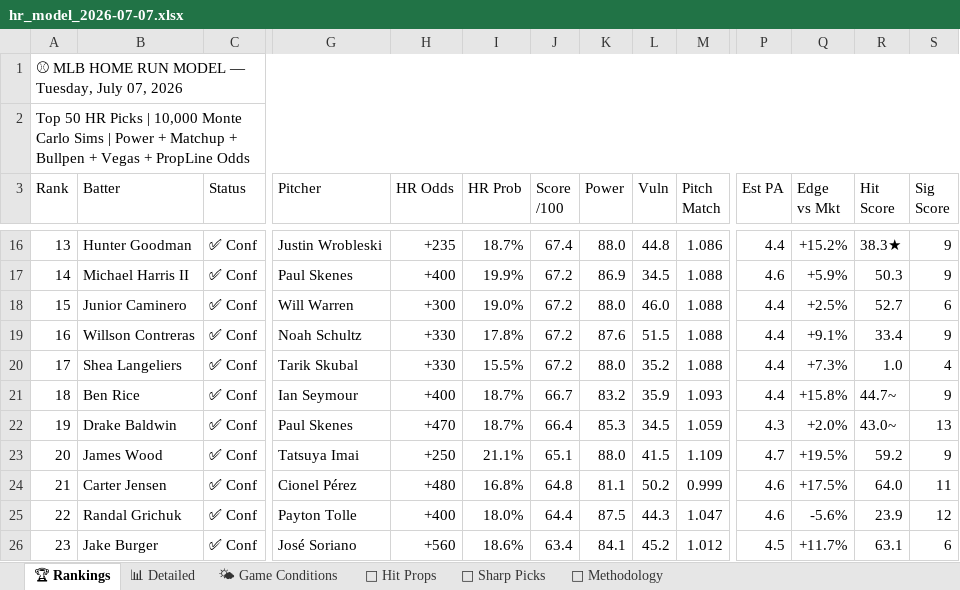
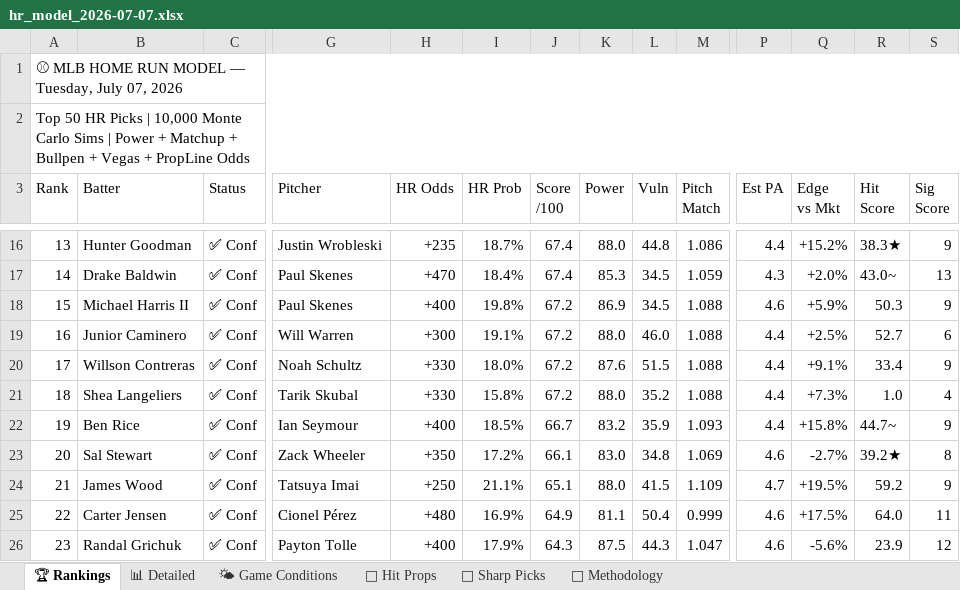
Before and after one commit to nocompharrison/MLB-HR-Model, an Excel workbook: outputs/hr_model_2026-07-07.xlsx, sheet 🏆 Rankings, drawn as a sheet; only a part is shown, gaps mark what is left out; values as stored, in another font and other column widths than the file's, no cell formats; removed rows and columns are numbered as before the commit, all else as after; rows hold the shown columns only; the diff covers the shown part only; the diff names each change by its address in the sheet, - before the commit and + after, or states it on an @@ line.

```diff
--- a/outputs/hr_model_2026-07-07.xlsx (sheet 🏆 Rankings)
+++ b/outputs/hr_model_2026-07-07.xlsx (sheet 🏆 Rankings)
-B17 (Batter): Michael Harris II
+B17 (Batter): Drake Baldwin
-H17 (HR Odds): +400
+H17 (HR Odds): +470
-I17 (HR Prob): 19.9%
+I17 (HR Prob): 18.4%
-J17 (Score /100): 67.2
+J17 (Score /100): 67.4
-K17 (Power): 86.9
+K17 (Power): 85.3
-M17 (Pitch Match): 1.088
+M17 (Pitch Match): 1.059
-P17 (Est PA): 4.6
+P17 (Est PA): 4.3
-Q17 (Edge vs Mkt): +5.9%
+Q17 (Edge vs Mkt): +2.0%
-R17 (Hit Score): 50.3
+R17 (Hit Score): 43.0~
-S17 (Sig Score): 9
+S17 (Sig Score): 13
+row 18: 15 | Michael Harris II | ✅ Conf | Paul Skenes | +400 | 19.8% | 67.2 | 86.9 | 34.5 | 1.088 | 4.6 | +5.9% | 50.3 | 9
-A19 (Rank): 15
+A19 (Rank): 16
-I19 (HR Prob): 19.0%
+I19 (HR Prob): 19.1%
-A20 (Rank): 16
+A20 (Rank): 17
-I20 (HR Prob): 17.8%
+I20 (HR Prob): 18.0%
-A21 (Rank): 17
+A21 (Rank): 18
-I21 (HR Prob): 15.5%
+I21 (HR Prob): 15.8%
-A22 (Rank): 18
+A22 (Rank): 19
-I22 (HR Prob): 18.7%
+I22 (HR Prob): 18.5%
-row 22: 19 | Drake Baldwin | ✅ Conf | Paul Skenes | +470 | 18.7% | 66.4 | 85.3 | 34.5 | 1.059 | 4.3 | +2.0% | 43.0~ | 13
+row 23: 20 | Sal Stewart | ✅ Conf | Zack Wheeler | +350 | 17.2% | 66.1 | 83.0 | 34.8 | 1.069 | 4.6 | -2.7% | 39.2★ | 8
-A24 (Rank): 20
+A24 (Rank): 21
-A25 (Rank): 21
+A25 (Rank): 22
-I25 (HR Prob): 16.8%
+I25 (HR Prob): 16.9%
-J25 (Score /100): 64.8
+J25 (Score /100): 64.9
-L25 (Vuln): 50.2
+L25 (Vuln): 50.4
-A26 (Rank): 22
+A26 (Rank): 23
-I26 (HR Prob): 18.0%
+I26 (HR Prob): 17.9%
-J26 (Score /100): 64.4
+J26 (Score /100): 64.3
-row 26: 23 | Jake Burger | ✅ Conf | José Soriano | +560 | 18.6% | 63.4 | 84.1 | 45.2 | 1.012 | 4.5 | +11.7% | 63.1 | 6
```
Also changed, not shown: 7 added rows, 7 removed rows and 147 edited cells elsewhere in this sheet, sheet 📊 Detailed, sheet 🎯 Sharp Picks, sheet 🎯 Hit Props, sheet 🌤 Game Conditions, cell formats.
